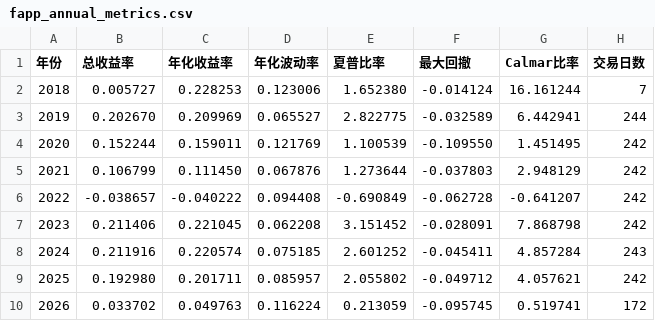
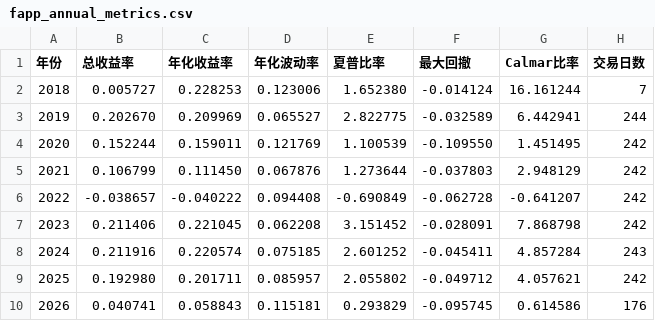
Before and after one commit to Ron-Wang/InvestmentQuant, a CSV file: strategy-fapp/fapp_annual_metrics.csv, drawn as a sheet.

```diff
--- a/strategy-fapp/fapp_annual_metrics.csv
+++ b/strategy-fapp/fapp_annual_metrics.csv
@@ -9,2 +9,2 @@
 2025,0.192980,0.201711,0.085957,2.055802,-0.049712,4.057621,242
-2026,0.033702,0.049763,0.116224,0.213059,-0.095745,0.519741,172
+2026,0.040741,0.058843,0.115181,0.293829,-0.095745,0.614586,176
```
Also changed, not shown: strategy-fapp/fapp_holding.csv, strategy-fapp/fapp_metrics.csv, 2 other files.
